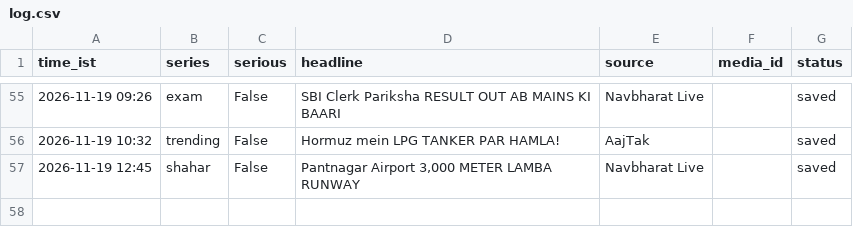
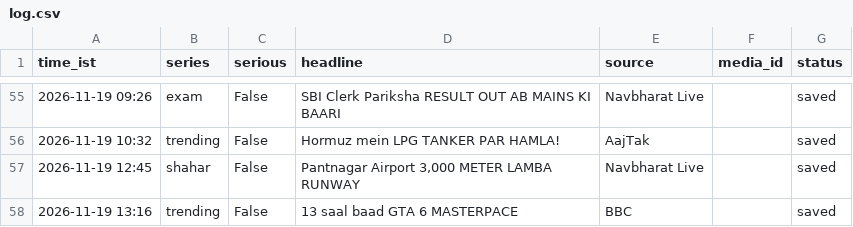
Before and after one commit to rameshprasad8218-lgtm/single-society-bot, a CSV file: data/log.csv, drawn as a sheet; only a part is shown, gaps mark what is left out.

Commit message:
log 1316_trending saved

```diff
--- a/data/log.csv
+++ b/data/log.csv
@@ -57 +57,2 @@ time_ist,series,serious,headline,source,media_id,status
 2026-11-19 12:45,shahar,False,"Pantnagar Airport 3,000 METER LAMBA RUNWAY",Navbharat Live,,saved
+2026-11-19 13:16,trending,False,13 saal baad GTA 6 MASTERPACE,BBC,,saved
```
